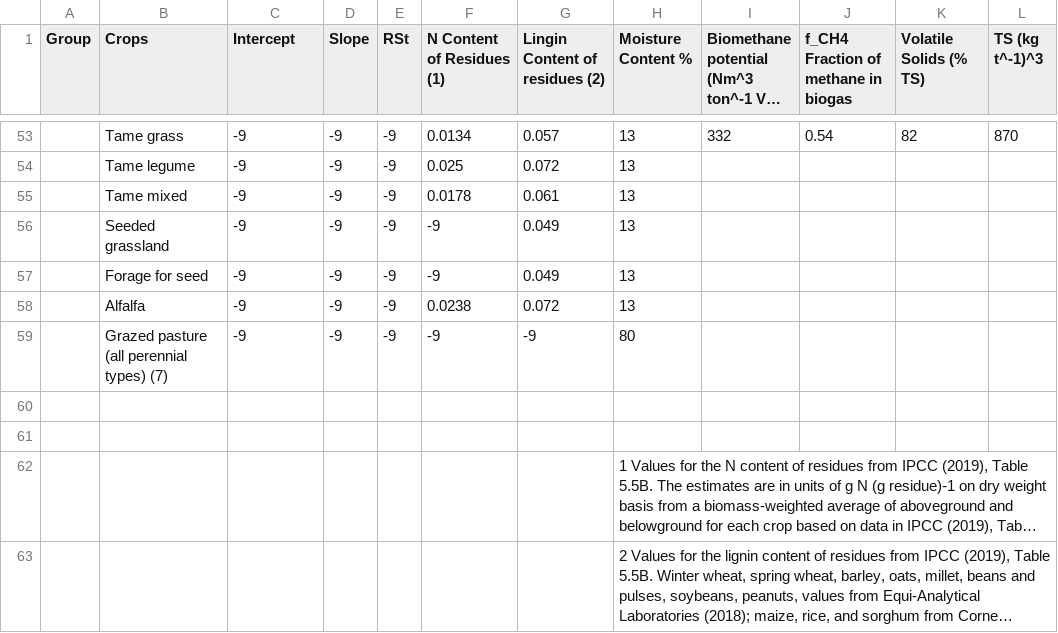
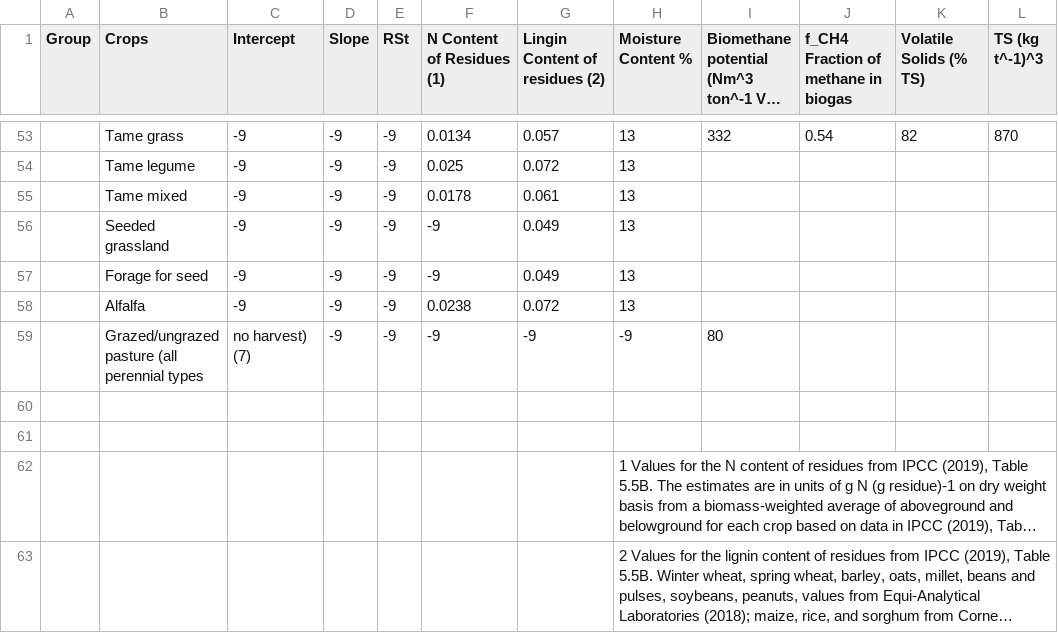
Before and after one commit to holos-aafc/Holos, a CSV file: H.Content/Resources/Table_9_Default_Values_For_Nitrogen_Lignin_In_Crops.csv, drawn as a sheet; only a part is shown, gaps mark what is left out; long unchanged cells end in …; the diff names each change by its address in the sheet, - before the commit and + after, or states it on an @@ line.

Commit message:
Update Table_9_Default_Values_For_Nitrogen_Lignin_In_Crops.csv

```diff
--- a/H.Content/Resources/Table_9_Default_Values_For_Nitrogen_Lignin_In_Crops.csv
+++ b/H.Content/Resources/Table_9_Default_Values_For_Nitrogen_Lignin_In_Crops.csv
-B59 (Crops): Grazed pasture (all perennial types) (7)
+B59 (Crops): Grazed/ungrazed pasture (all perennial types
-C59 (Intercept): -9
+C59 (Intercept): no harvest) (7)
-H59 (Moisture Content %): 80
+H59 (Moisture Content %): -9
-I59: (empty)
+I59: 80
```
